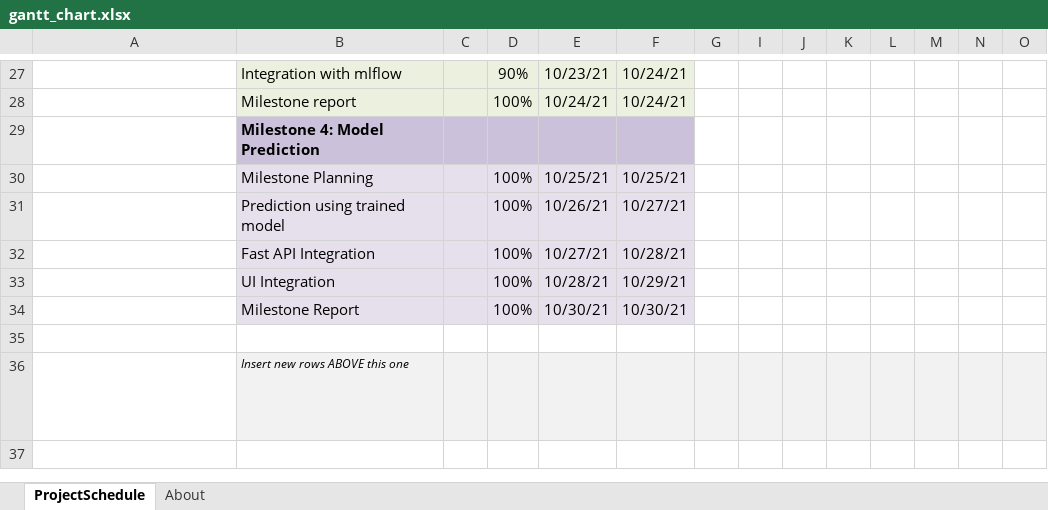
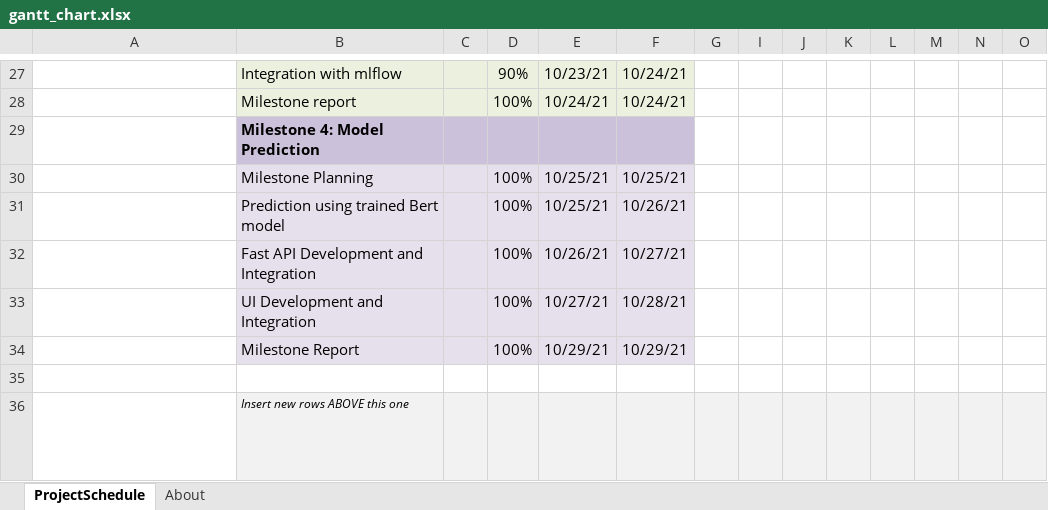
Before and after one commit to biren162/Capstone, an Excel workbook: gantt_chart.xlsx, sheet ProjectSchedule, drawn as a sheet; only a part is shown, gaps mark what is left out; long unchanged cells end in …; values as stored, in another font and other column widths than the file's, no borders; conditional formats not drawn; removed rows and columns are numbered as before the commit, all else as after; rows hold the shown columns only; the diff names each change by its address in the sheet, - before the commit and + after, or states it on an @@ line.

Commit message:
Updated Gantt chart

```diff
--- a/gantt_chart.xlsx (sheet ProjectSchedule)
+++ b/gantt_chart.xlsx (sheet ProjectSchedule)
+row 31:  | Prediction using trained Bert model |  | 100% | 10/25/21 | 10/26/21
-B32: Prediction using trained model
+B32: Fast API Development and Integration
-B33: Fast API Integration
+B33: UI Development and Integration
-row 33:  | UI Integration |  | 100% | 10/28/21 | 10/29/21
-E34: 10/30/21
+E34: 10/29/21
-F34: 10/30/21
+F34: 10/29/21
```
Also changed, not shown: formulas that keep their value, 1 other file.
